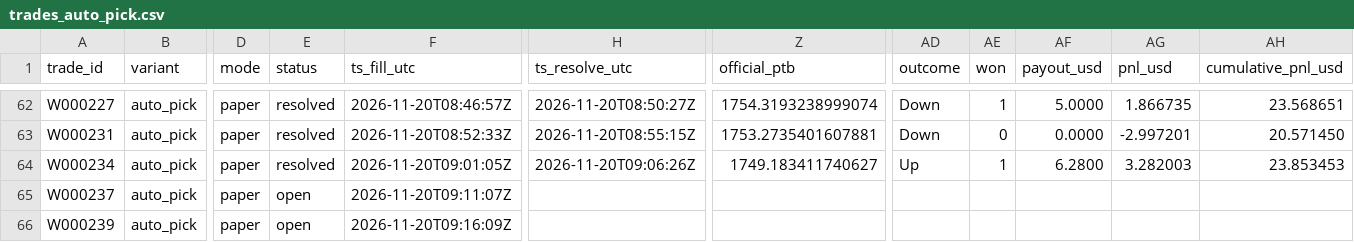
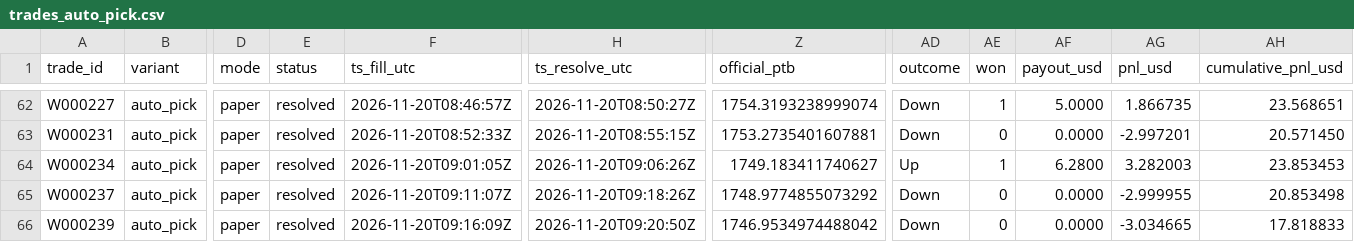
Before and after one commit to michaeldeuchar-dotcom/eth-paper-bot, a CSV file: data/week1/trades_auto_pick.csv, drawn as a sheet; only a part is shown, gaps mark what is left out; the diff names each change by its address in the sheet, - before the commit and + after, or states it on an @@ line.

```diff
--- a/data/week1/trades_auto_pick.csv
+++ b/data/week1/trades_auto_pick.csv
-E65:E66 (status): open
+E65:E66 (status): resolved
-H65 (ts_resolve_utc): (empty)
+H65 (ts_resolve_utc): 2026-11-20T09:18:26Z
-Z65 (official_ptb): (empty)
+Z65 (official_ptb): 1748.9774855073292
-AD65:AD66 (outcome): (empty)
+AD65:AD66 (outcome): Down
-AE65:AE66 (won): (empty)
+AE65:AE66 (won): 0
-AF65:AF66 (payout_usd): (empty)
+AF65:AF66 (payout_usd): 0.0000
-AG65 (pnl_usd): (empty)
+AG65 (pnl_usd): -2.999955
-AH65 (cumulative_pnl_usd): (empty)
+AH65 (cumulative_pnl_usd): 20.853498
-H66 (ts_resolve_utc): (empty)
+H66 (ts_resolve_utc): 2026-11-20T09:20:50Z
-Z66 (official_ptb): (empty)
+Z66 (official_ptb): 1746.9534974488042
-AG66 (pnl_usd): (empty)
+AG66 (pnl_usd): -3.034665
-AH66 (cumulative_pnl_usd): (empty)
+AH66 (cumulative_pnl_usd): 17.818833
```
Also changed, not shown: data/week1/auto_pick_switches.csv, data/week1/trades_control.csv, 7 other files.
